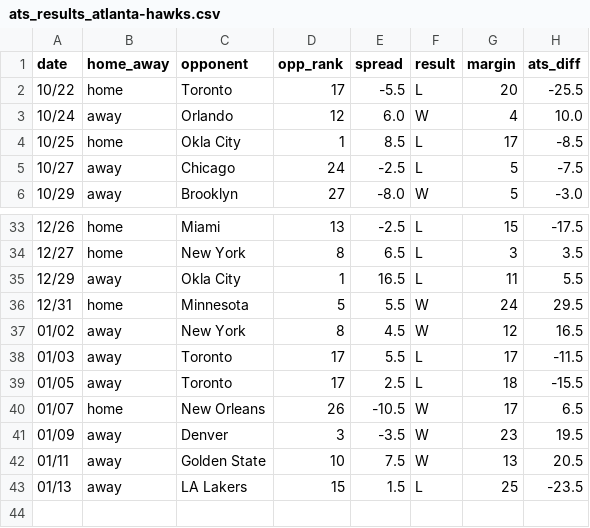
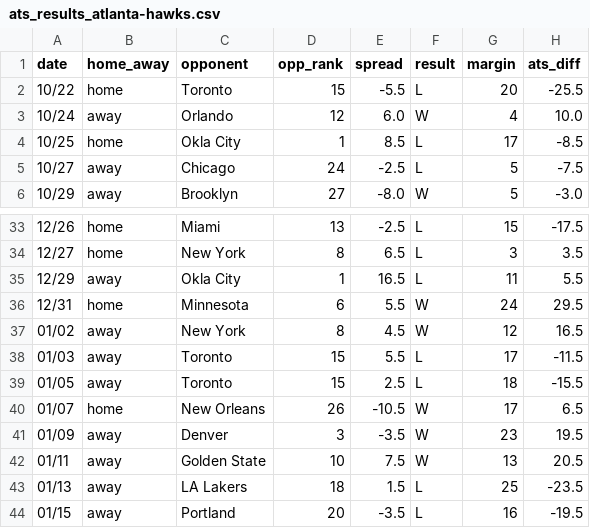
Before and after one commit to ajoros/nbabetinfo, a CSV file: ats_results_atlanta-hawks.csv, drawn as a sheet; only a part is shown, gaps mark what is left out; the diff covers the shown part only.

```diff
--- a/ats_results_atlanta-hawks.csv
+++ b/ats_results_atlanta-hawks.csv
@@ -1,3 +1,3 @@
 date,home_away,opponent,opp_rank,spread,result,margin,ats_diff
-10/22,home,Toronto,17,-5.5,L,20,-25.5
+10/22,home,Toronto,15,-5.5,L,20,-25.5
 10/24,away,Orlando,12,6.0,W,4,10.0
@@ -35,6 +35,6 @@ date,home_away,opponent,opp_rank,spread,result,margin,ats_diff
 12/29,away,Okla City,1,16.5,L,11,5.5
-12/31,home,Minnesota,5,5.5,W,24,29.5
+12/31,home,Minnesota,6,5.5,W,24,29.5
 01/02,away,New York,8,4.5,W,12,16.5
-01/03,away,Toronto,17,5.5,L,17,-11.5
-01/05,away,Toronto,17,2.5,L,18,-15.5
+01/03,away,Toronto,15,5.5,L,17,-11.5
+01/05,away,Toronto,15,2.5,L,18,-15.5
 01/07,home,New Orleans,26,-10.5,W,17,6.5
@@ -42,2 +42,3 @@ date,home_away,opponent,opp_rank,spread,result,margin,ats_diff
 01/11,away,Golden State,10,7.5,W,13,20.5
-01/13,away,LA Lakers,15,1.5,L,25,-23.5
+01/13,away,LA Lakers,18,1.5,L,25,-23.5
+01/15,away,Portland,20,-3.5,L,16,-19.5
```
Also changed, not shown: 11 edited cells elsewhere in this file, ats_results_charlotte-hornets.csv, ats_results_golden-state-warriors.csv, 20 other files.
